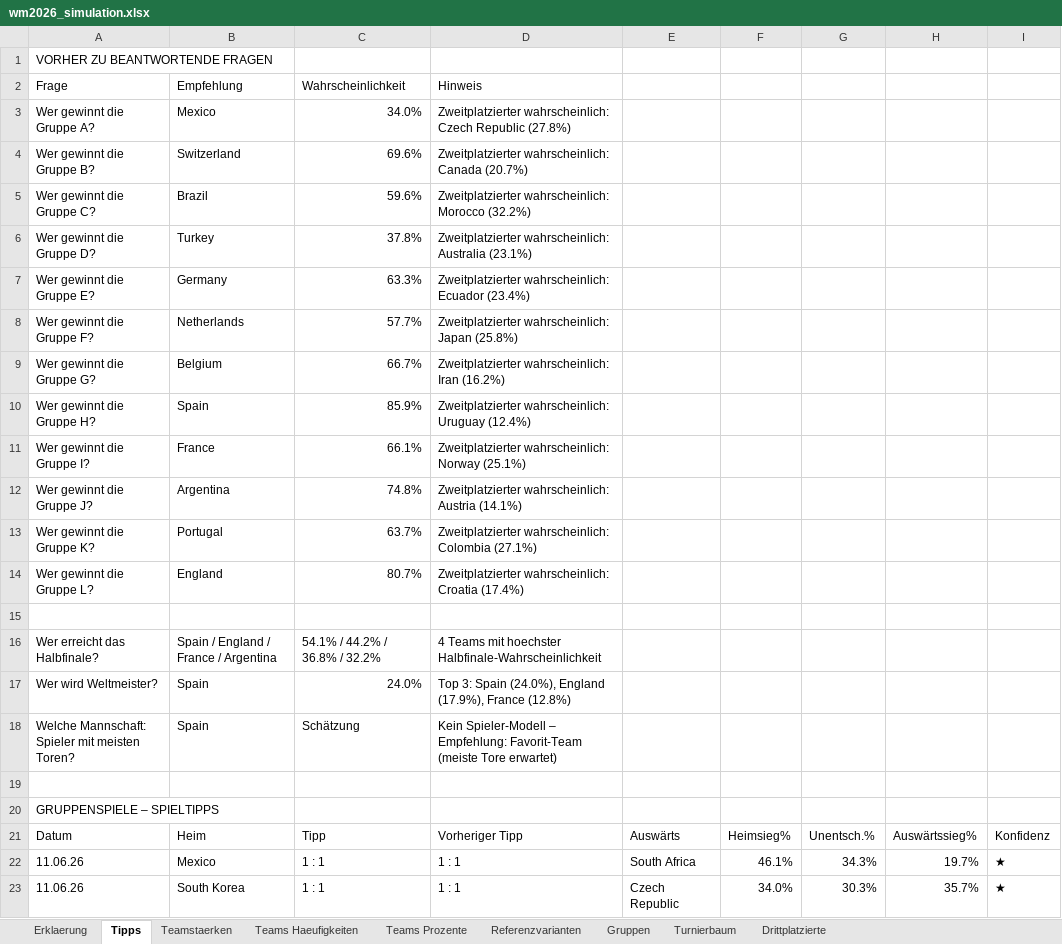
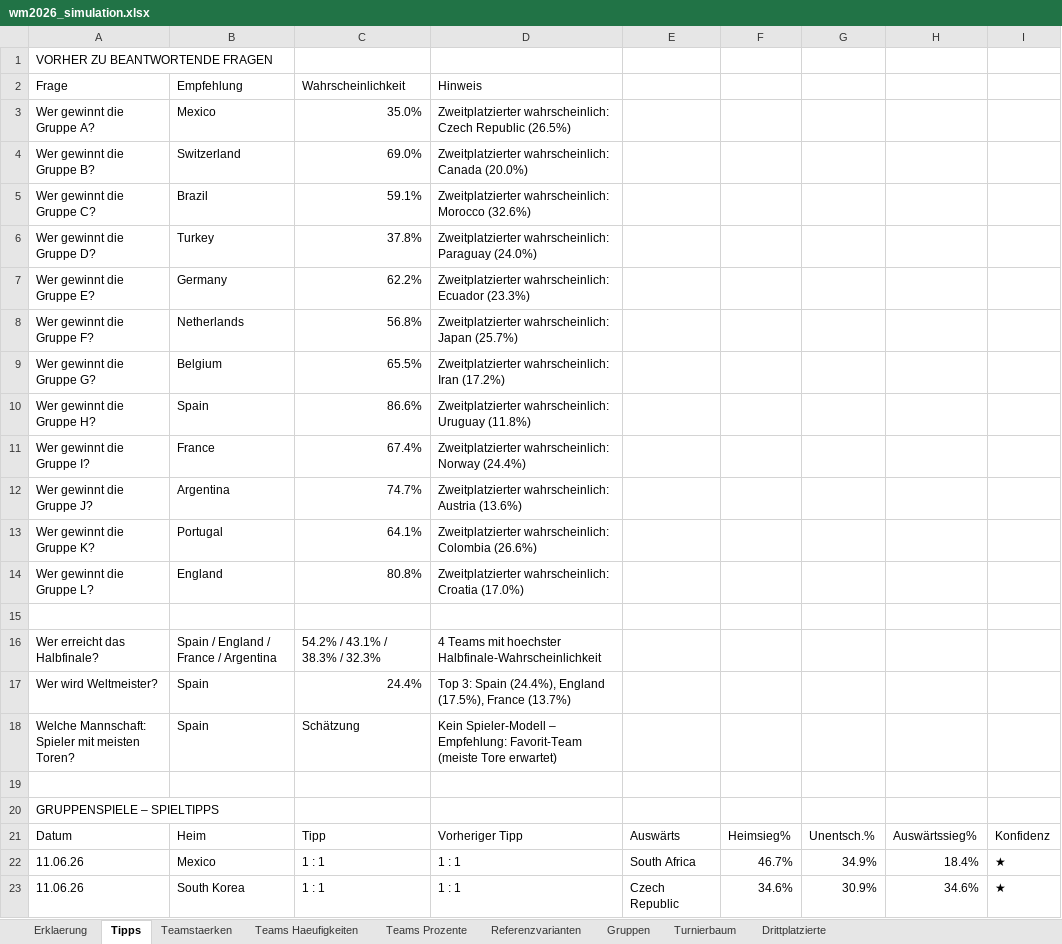
Before and after one commit to flambiertes/fussballanalyse, an Excel workbook: wm_2026/wm2026_simulation.xlsx, sheet Tipps, drawn as a sheet; only a part is shown; values as stored, in another font and other column widths than the file's, no cell formats; the diff covers the shown part only; the diff names each change by its address in the sheet, - before the commit and + after, or states it on an @@ line.

```diff
--- a/wm_2026/wm2026_simulation.xlsx (sheet Tipps)
+++ b/wm_2026/wm2026_simulation.xlsx (sheet Tipps)
-C3: 34.0%
+C3: 35.0%
-D3: …Czech Republic (27.8%)
+D3: …Czech Republic (26.5%)
-C4: 69.6%
+C4: 69.0%
-D4: …wahrscheinlich: Canada (20.7%)
+D4: …wahrscheinlich: Canada (20.0%)
-C5: 59.6%
+C5: 59.1%
-D5: …wahrscheinlich: Morocco (32.2%)
+D5: …wahrscheinlich: Morocco (32.6%)
-D6: Zweitplatzierter wahrscheinlich: Australia (23.1%)
+D6: Zweitplatzierter wahrscheinlich: Paraguay (24.0%)
-C7: 63.3%
+C7: 62.2%
-D7: …wahrscheinlich: Ecuador (23.4%)
+D7: …wahrscheinlich: Ecuador (23.3%)
-C8: 57.7%
+C8: 56.8%
-D8: …wahrscheinlich: Japan (25.8%)
+D8: …wahrscheinlich: Japan (25.7%)
-C9: 66.7%
+C9: 65.5%
-D9: Zweitplatzierter wahrscheinlich: Iran (16.2%)
+D9: Zweitplatzierter wahrscheinlich: Iran (17.2%)
-C10: 85.9%
+C10: 86.6%
-D10: …wahrscheinlich: Uruguay (12.4%)
+D10: …wahrscheinlich: Uruguay (11.8%)
-C11: 66.1%
+C11: 67.4%
-D11: …wahrscheinlich: Norway (25.1%)
+D11: …wahrscheinlich: Norway (24.4%)
-C12: 74.8%
+C12: 74.7%
-D12: …wahrscheinlich: Austria (14.1%)
+D12: …wahrscheinlich: Austria (13.6%)
-C13: 63.7%
+C13: 64.1%
-D13: …wahrscheinlich: Colombia (27.1%)
+D13: …wahrscheinlich: Colombia (26.6%)
-C14: 80.7%
+C14: 80.8%
-D14: …wahrscheinlich: Croatia (17.4%)
+D14: …wahrscheinlich: Croatia (17.0%)
-C16: 54.1% / 44.2% / 36.8% / 32.2%
+C16: 54.2% / 43.1% / 38.3% / 32.3%
-C17: 24.0%
+C17: 24.4%
-D17: …3: Spain (24.0%), England (17.9%), France (12.8%)
+D17: …3: Spain (24.4%), England (17.5%), France (13.7%)
-F22: 46.1%
+F22: 46.7%
-G22: 34.3%
+G22: 34.9%
-H22: 19.7%
+H22: 18.4%
-F23: 34.0%
+F23: 34.6%
-G23: 30.3%
+G23: 30.9%
-H23: 35.7%
+H23: 34.6%
```
Also changed, not shown: 271 edited cells elsewhere in this sheet, sheet Teams Haeufigkeiten, sheet Teams Prozente, sheet Teamstaerken, sheet Gruppen, sheet Drittplatzierte, sheet Turnierbaum, 1 more sheet, cell formats, 5 other files.
